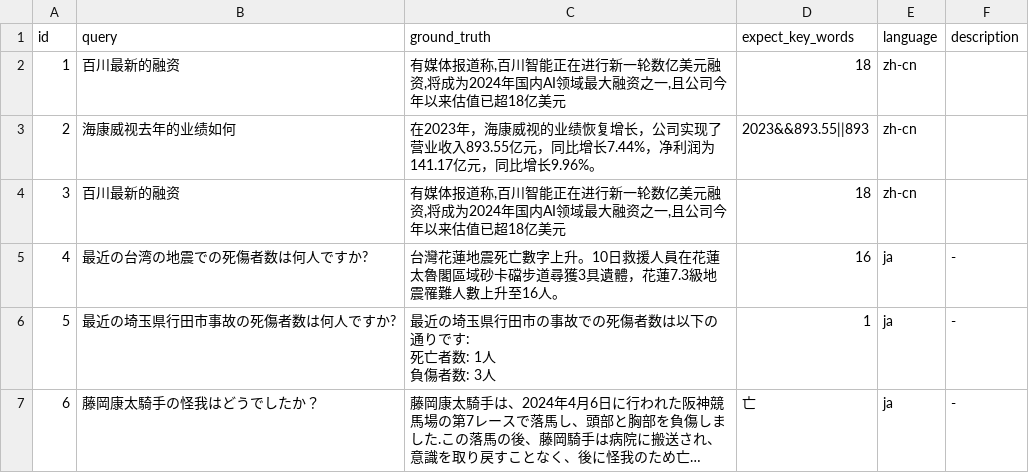
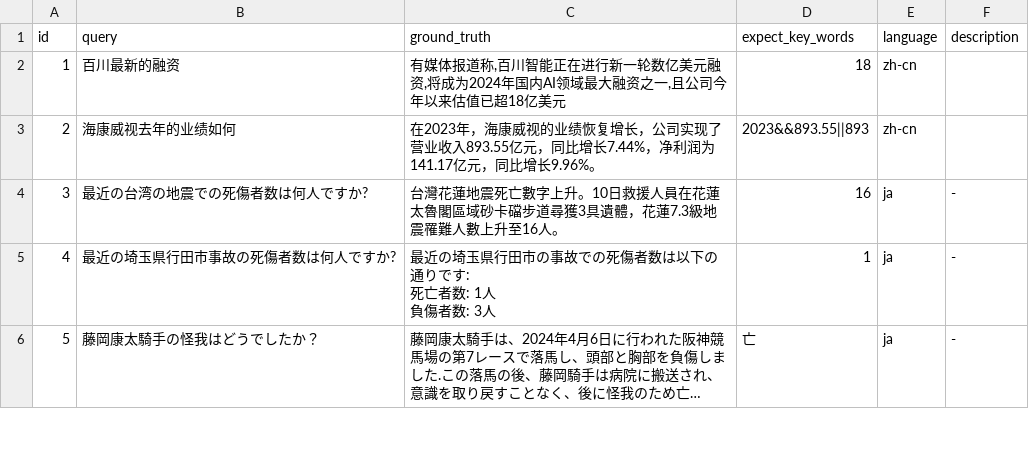
Before and after one commit to sparticleinc/ASEED, a CSV file: datasets/real_time_news.csv, drawn as a sheet; only a part is shown; long unchanged cells end in …; removed rows and columns are numbered as before the commit, all else as after; the diff names each change by its address in the sheet, - before the commit and + after, or states it on an @@ line.

Commit message:
Update real_time_news.csv

```diff
--- a/datasets/real_time_news.csv
+++ b/datasets/real_time_news.csv
-row 4: 3 | 百川最新的融资 | 有媒体报道称,百川智能正在进行新一轮数亿美元融资,将成为2024年国内AI领域最大融资之一,且公司今年以来估值已超18亿美元 | 18 | zh-cn
@@ column A (id) renumbered from row 4 down @@
```
